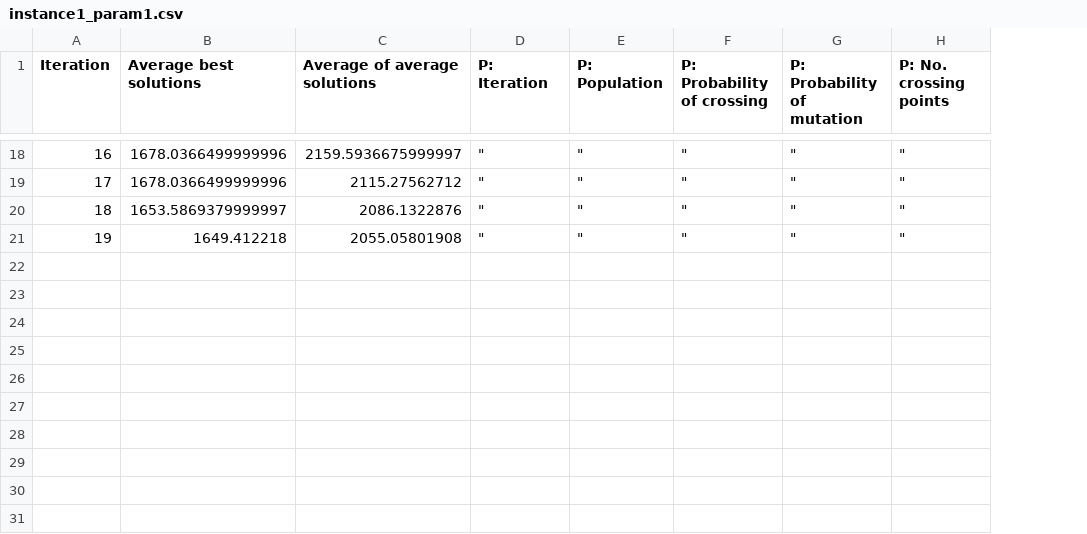
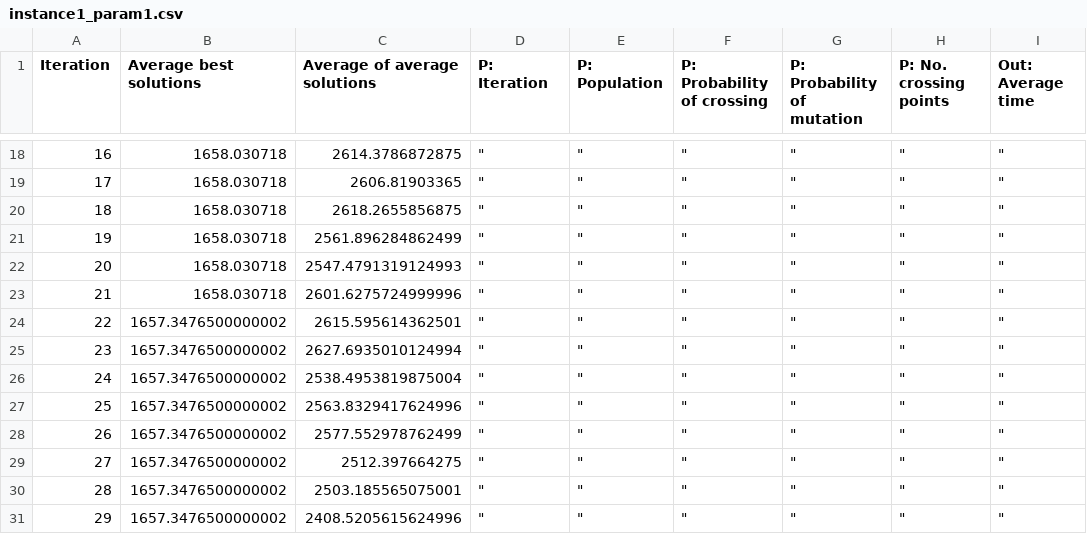
Before and after one commit to TopRamen1/Truck-Packing-Algorithm, a CSV file: Code/outputs/instance1_param1.csv, drawn as a sheet; only a part is shown, gaps mark what is left out; the diff covers the shown part only; the diff names each change by its address in the sheet, - before the commit and + after, or states it on an @@ line.

```diff
--- a/Code/outputs/instance1_param1.csv
+++ b/Code/outputs/instance1_param1.csv
+column I (Out: Average time), rows 18-21: all "
-B18:B19 (Average best solutions): 1678.0366499999996
+B18:B19 (Average best solutions): 1658.030718
-C18 (Average of average solutions): 2159.5936675999997
+C18 (Average of average solutions): 2614.3786872875
-C19 (Average of average solutions): 2115.27562712
+C19 (Average of average solutions): 2606.81903365
-B20 (Average best solutions): 1653.5869379999997
+B20 (Average best solutions): 1658.030718
-C20 (Average of average solutions): 2086.1322876
+C20 (Average of average solutions): 2618.2655856875
-B21 (Average best solutions): 1649.412218
+B21 (Average best solutions): 1658.030718
-C21 (Average of average solutions): 2055.05801908
+C21 (Average of average solutions): 2561.896284862499
+row 22: 20 | 1658.030718 | 2547.4791319124993 | " | " | " | " | " | "
+row 23: 21 | 1658.030718 | 2601.6275724999996 | " | " | " | " | " | "
+row 24: 22 | 1657.3476500000002 | 2615.595614362501 | " | " | " | " | " | "
+row 25: 23 | 1657.3476500000002 | 2627.6935010124994 | " | " | " | " | " | "
+row 26: 24 | 1657.3476500000002 | 2538.4953819875004 | " | " | " | " | " | "
+row 27: 25 | 1657.3476500000002 | 2563.8329417624996 | " | " | " | " | " | "
+row 28: 26 | 1657.3476500000002 | 2577.552978762499 | " | " | " | " | " | "
+row 29: 27 | 1657.3476500000002 | 2512.397664275 | " | " | " | " | " | "
+row 30: 28 | 1657.3476500000002 | 2503.185565075001 | " | " | " | " | " | "
+row 31: 29 | 1657.3476500000002 | 2408.5205615624996 | " | " | " | " | " | "
```
Also changed, not shown: 1 added row, 1 removed row and 30 edited cells elsewhere in this file, Code/outputs/instance1_param2.csv, Code/outputs/instance1_param3.csv, 10 other files.
